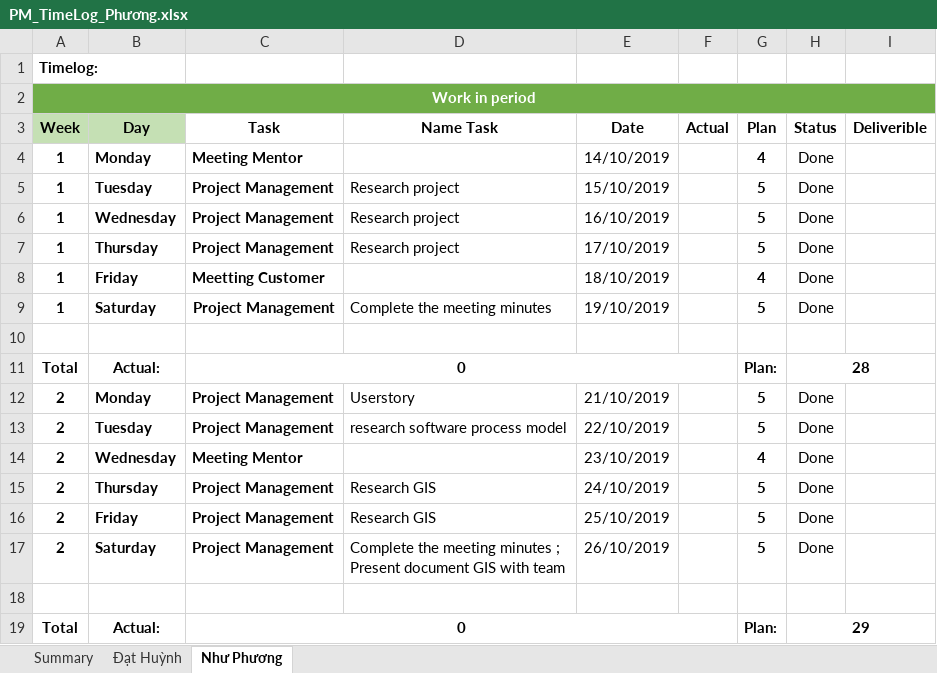
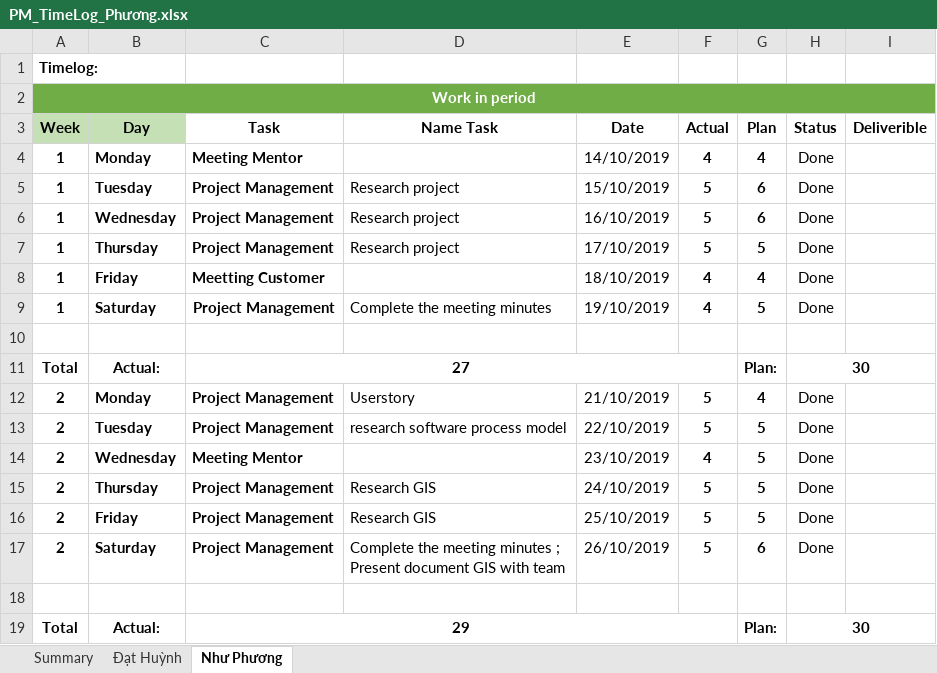
Before and after one commit to DamianHuynh/Capstone-Project, an Excel workbook: Private/Phương/4. Timelog/PM_TimeLog_Phương.xlsx, sheet Như Phương, drawn as a sheet; values as stored, in another font and other column widths than the file's, no borders; the diff names each change by its address in the sheet, - before the commit and + after, or states it on an @@ line.

Commit message:
Update PM_TimeLog_Phương.xlsx

```diff
--- a/Private/Phương/4. Timelog/PM_TimeLog_Phương.xlsx (sheet Như Phương)
+++ b/Private/Phương/4. Timelog/PM_TimeLog_Phương.xlsx (sheet Như Phương)
-F4 (Actual): (empty)
+F4 (Actual): 4
-F5:F7 (Actual): (empty)
+F5:F7 (Actual): 5
-G5:G6 (Plan): 5
+G5:G6 (Plan): 6
-F8:F9 (Actual): (empty)
+F8:F9 (Actual): 4
-C11 (Task): 0
+C11 (Task): 27
-H11 (Status): 28
+H11 (Status): 30
-F12:F13 (Actual): (empty)
+F12:F13 (Actual): 5
-G12 (Plan): 5
+G12 (Plan): 4
-F14 (Actual): (empty)
+F14 (Actual): 4
-G14 (Plan): 4
+G14 (Plan): 5
-F15:F17 (Actual): (empty)
+F15:F17 (Actual): 5
-G17 (Plan): 5
+G17 (Plan): 6
-C19 (Task): 0
+C19 (Task): 29
-H19 (Status): 29
+H19 (Status): 30
```
